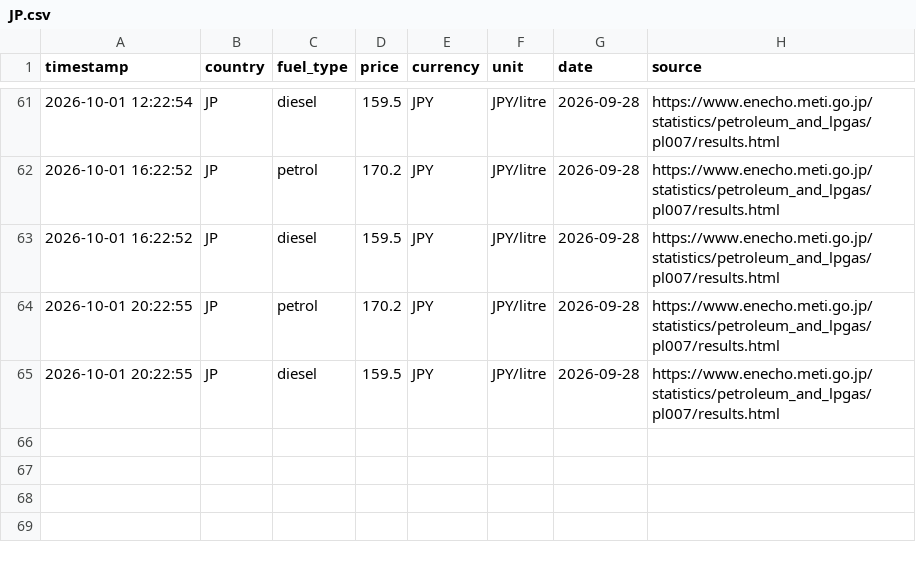
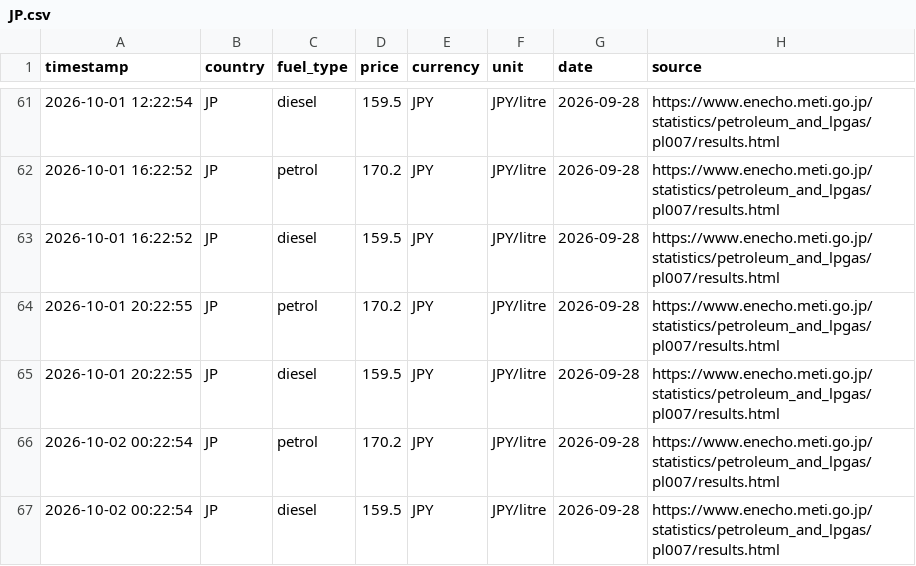
Before and after one commit to nyandajr/global-fuel-watch, a CSV file: data/pump_prices/JP.csv, drawn as a sheet; only a part is shown, gaps mark what is left out; the diff names each change by its address in the sheet, - before the commit and + after, or states it on an @@ line.

```diff
--- a/data/pump_prices/JP.csv
+++ b/data/pump_prices/JP.csv
+row 66: 2026-10-02 00:22:54 | JP | petrol | 170.2 | JPY | JPY/litre | 2026-09-28 | https://www.enecho.meti.go.jp/statistics/petroleum_and_lpgas/pl007/results.html
+row 67: 2026-10-02 00:22:54 | JP | diesel | 159.5 | JPY | JPY/litre | 2026-09-28 | https://www.enecho.meti.go.jp/statistics/petroleum_and_lpgas/pl007/results.html
```
Also changed, not shown: data/pump_prices/BR.csv, data/pump_prices/IT.csv, 6 other files.
